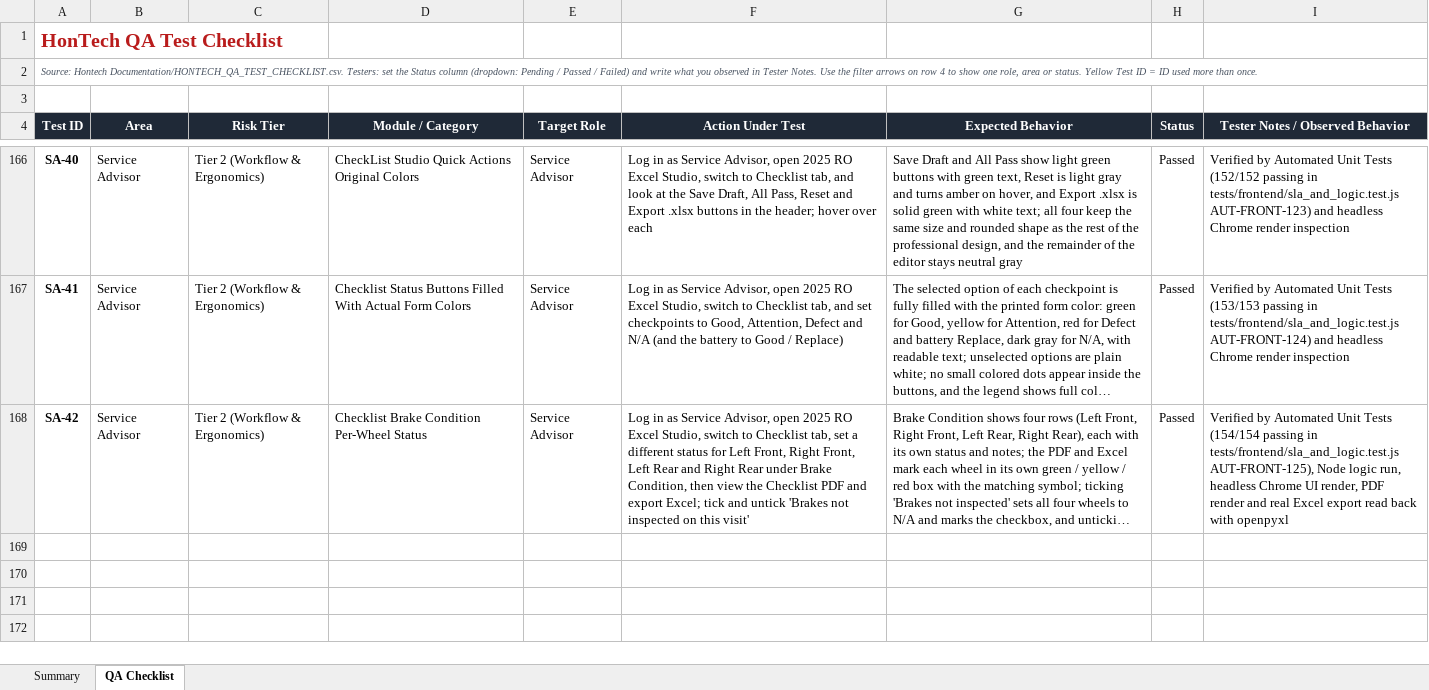
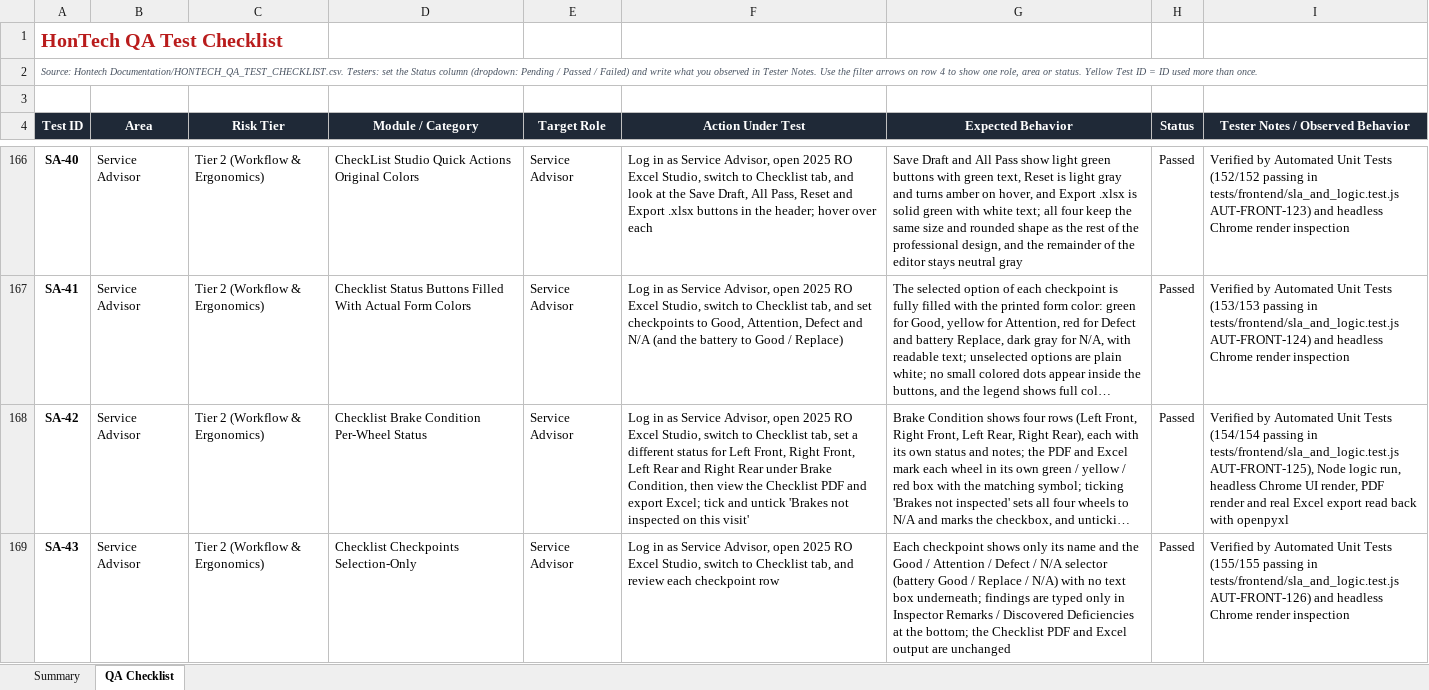
Before and after one commit to Justin-stack101/Hontech_Main_Active_Development_PHP_SQL, an Excel workbook: Hontech Documentation/HONTECH_QA_TEST_CHECKLIST.xlsx, sheet QA Checklist, drawn as a sheet; only a part is shown, gaps mark what is left out; long unchanged cells end in …; values as stored, in another font and other column widths than the file's, no borders; conditional formats not drawn; the diff names each change by its address in the sheet, - before the commit and + after, or states it on an @@ line.

```diff
--- a/Hontech Documentation/HONTECH_QA_TEST_CHECKLIST.xlsx (sheet QA Checklist)
+++ b/Hontech Documentation/HONTECH_QA_TEST_CHECKLIST.xlsx (sheet QA Checklist)
+row 169: SA-43 | Service Advisor | Tier 2 (Workflow & Ergonomics) | Checklist Checkpoints Selection-Only | Service Advisor | Log in as Service Advisor, open 2025 RO Excel Studio, switch to Checklist tab, and review each checkpoint row | Each checkpoint shows only its name and the Good / Attention / Defect / N/A selector (battery Good / Replace / N/A) with no text box underneath; findings are typed only in Inspector Remarks / Discovered Deficiencies at the bottom; the Checklist PDF and Excel output are unchanged | Passed | Verified by Automated Unit Tests (155/155 passing in tests/frontend/sla_and_logic.test.js AUT-FRONT-126) and headless Chrome render inspection
```
Also changed, not shown: sheet Summary, 7 other files.
